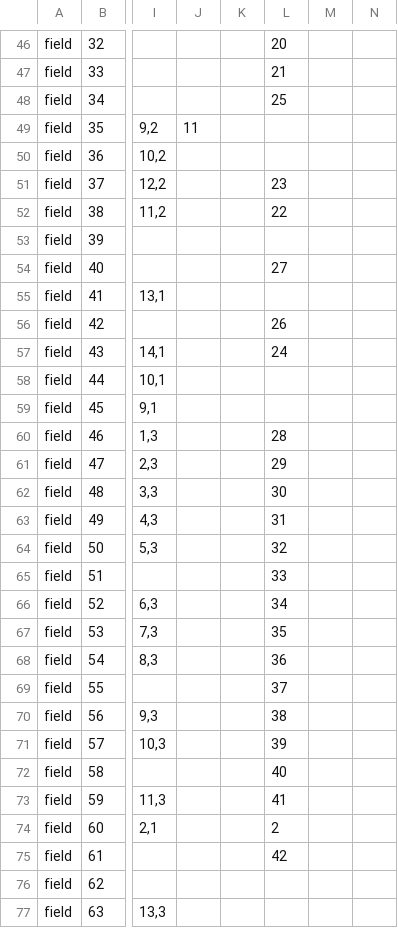
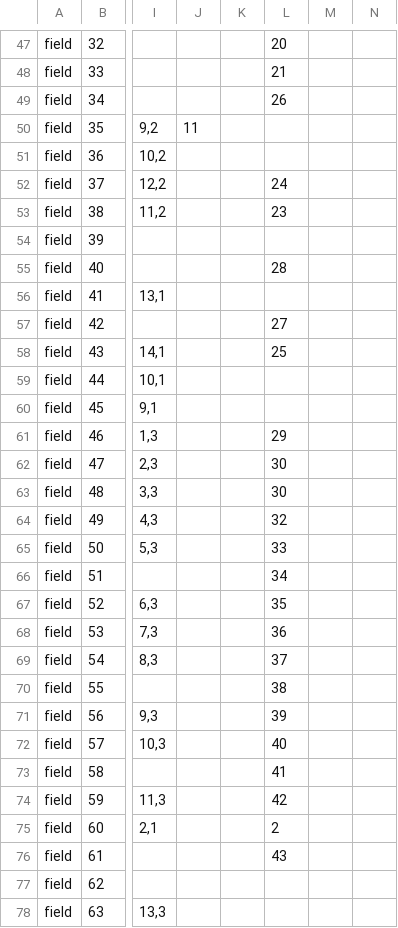
Before and after one commit to cspace-deployment/cspace-webapps-ucb, a CSV file: botgarden/config/botgardeninternal.csv, drawn as a sheet; only a part is shown, gaps mark what is left out; addresses are those after the commit; the diff covers the shown part only; the diff names each change by its address in the sheet, - before the commit and + after, or states it on an @@ line.

```diff
--- a/botgarden/config/botgardeninternal.csv
+++ b/botgarden/config/botgardeninternal.csv
-L49: 25
+L49: 26
-L52: 23
+L52: 24
-L53: 22
+L53: 23
-L55: 27
+L55: 28
-L57: 26
+L57: 27
-L58: 24
+L58: 25
-L61: 28
+L61: 29
-L62: 29
+L62: 30
-L64: 31
+L64: 32
-L65: 32
+L65: 33
-L66: 33
+L66: 34
-L67: 34
+L67: 35
-L68: 35
+L68: 36
-L69: 36
+L69: 37
-L70: 37
+L70: 38
-L71: 38
+L71: 39
-L72: 39
+L72: 40
-L73: 40
+L73: 41
-L74: 41
+L74: 42
-L76: 42
+L76: 43
```
Also changed, not shown: 1 added row and 5 edited cells elsewhere in this file, botgarden/config/plantinfo.csv.
